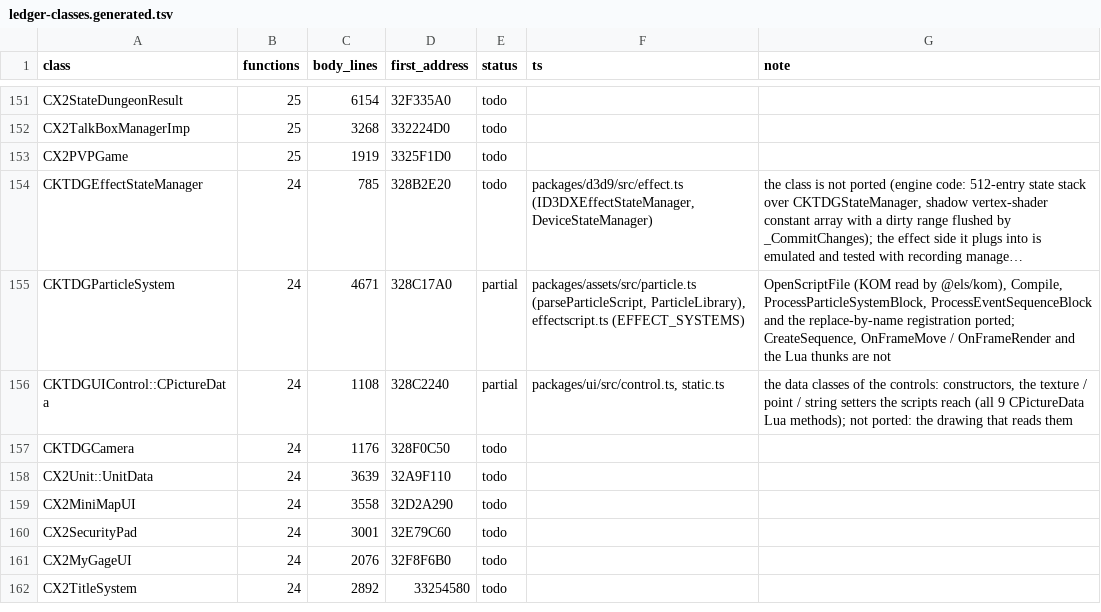
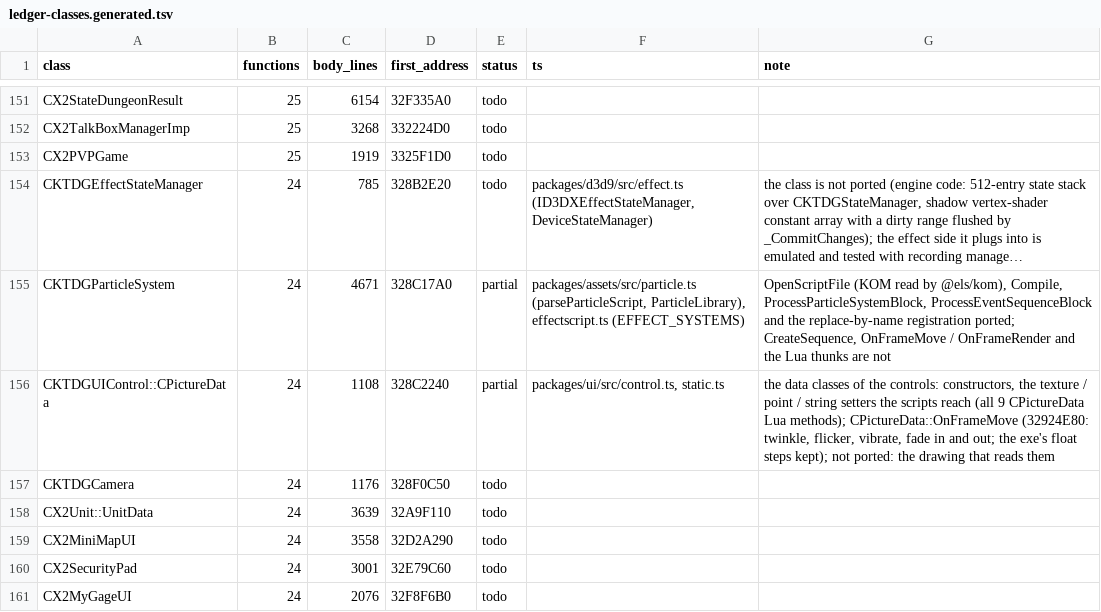
Before and after one commit to chuccb/Els_HK_2014-03-13, a TSV file: docs/ledger-classes.generated.tsv, drawn as a sheet; only a part is shown, gaps mark what is left out; the shorter side is filled out with more unchanged rows; long unchanged cells end in …; the diff covers the shown part only; the diff names each change by its address in the sheet, - before the commit and + after, or states it on an @@ line.

```diff
--- a/docs/ledger-classes.generated.tsv
+++ b/docs/ledger-classes.generated.tsv
-G156 (note): …Lua methods); not ported:…
+G156 (note): …Lua methods); CPictureData::OnFrameMove (32924E80: twinkle, flicker, vibrate, fade in and out; the exe's float steps kept); not ported:…
```
Also changed, not shown: 25 edited cells elsewhere in this file, docs/ledger-classes.tsv, docs/ui-draw.tsv, 27 other files.
